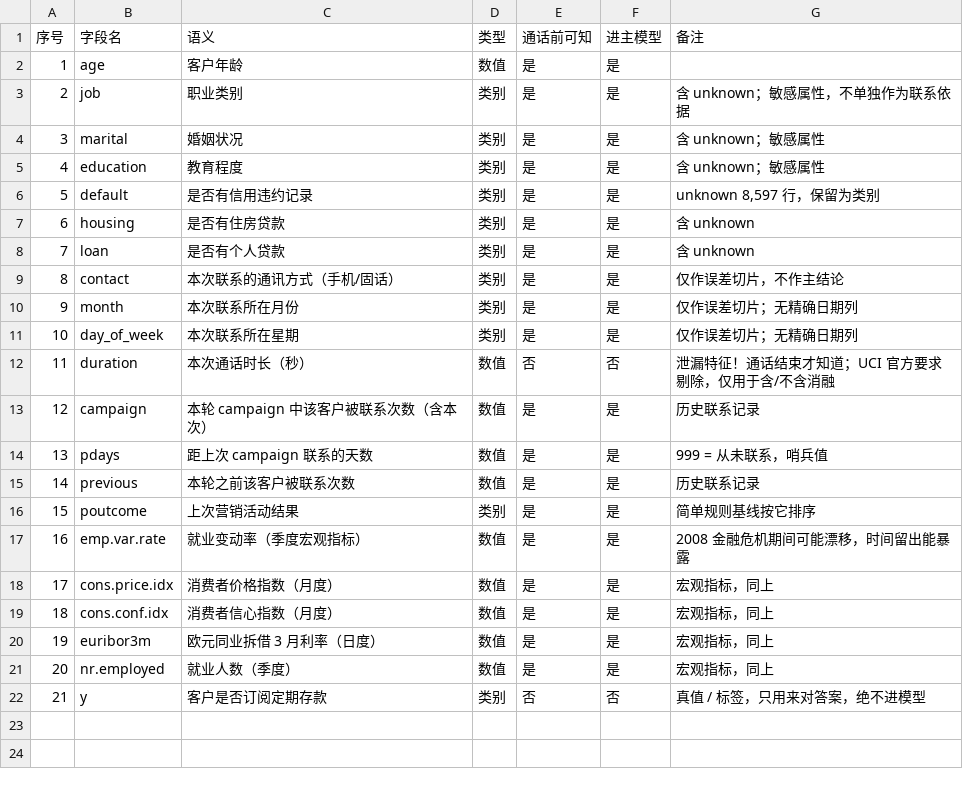
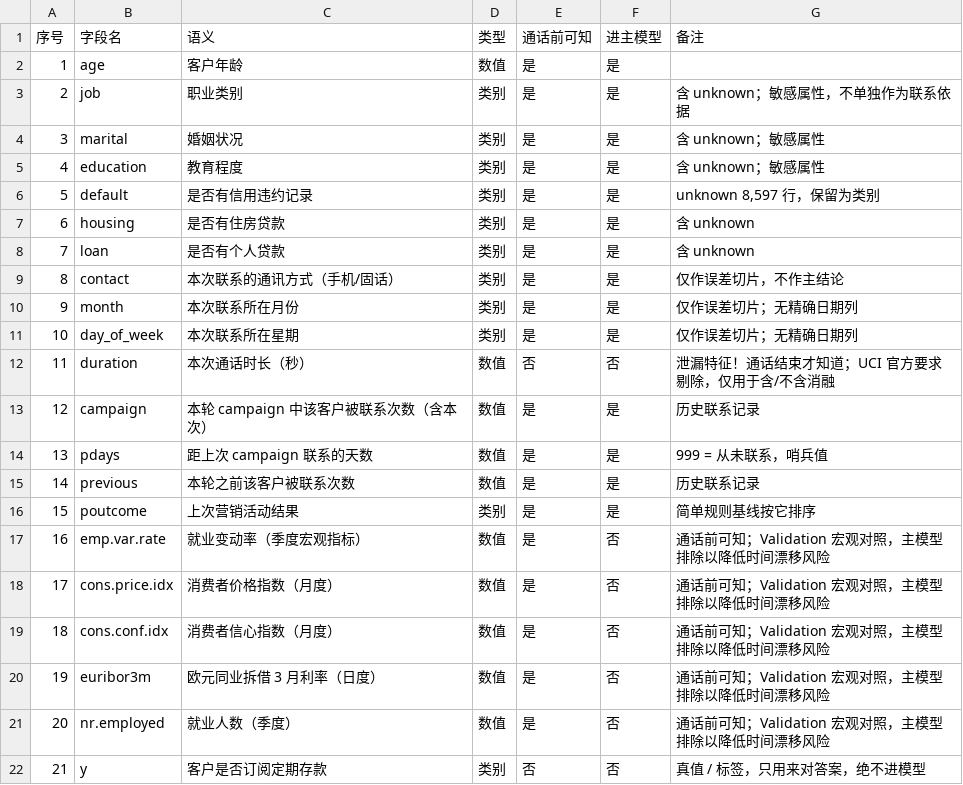
Before and after one commit to Yeeeeee01/INT_6163_8th_GroupWork, a CSV file: outputs/data_dictionary.csv, drawn as a sheet.

```diff
--- a/outputs/data_dictionary.csv
+++ b/outputs/data_dictionary.csv
@@ -16,7 +16,7 @@
 15,poutcome,上次营销活动结果,类别,是,是,简单规则基线按它排序
-16,emp.var.rate,就业变动率（季度宏观指标）,数值,是,是,2008 金融危机期间可能漂移，时间留出能暴露
-17,cons.price.idx,消费者价格指数（月度）,数值,是,是,宏观指标，同上
-18,cons.conf.idx,消费者信心指数（月度）,数值,是,是,宏观指标，同上
-19,euribor3m,欧元同业拆借 3 月利率（日度）,数值,是,是,宏观指标，同上
-20,nr.employed,就业人数（季度）,数值,是,是,宏观指标，同上
+16,emp.var.rate,就业变动率（季度宏观指标）,数值,是,否,通话前可知；Validation 宏观对照，主模型排除以降低时间漂移风险
+17,cons.price.idx,消费者价格指数（月度）,数值,是,否,通话前可知；Validation 宏观对照，主模型排除以降低时间漂移风险
+18,cons.conf.idx,消费者信心指数（月度）,数值,是,否,通话前可知；Validation 宏观对照，主模型排除以降低时间漂移风险
+19,euribor3m,欧元同业拆借 3 月利率（日度）,数值,是,否,通话前可知；Validation 宏观对照，主模型排除以降低时间漂移风险
+20,nr.employed,就业人数（季度）,数值,是,否,通话前可知；Validation 宏观对照，主模型排除以降低时间漂移风险
 21,y,客户是否订阅定期存款,类别,否,否,真值 / 标签，只用来对答案，绝不进模型
```
Also changed, not shown: 17 other files.
